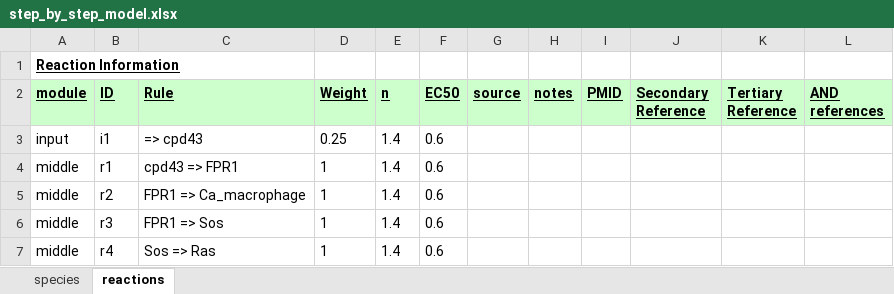
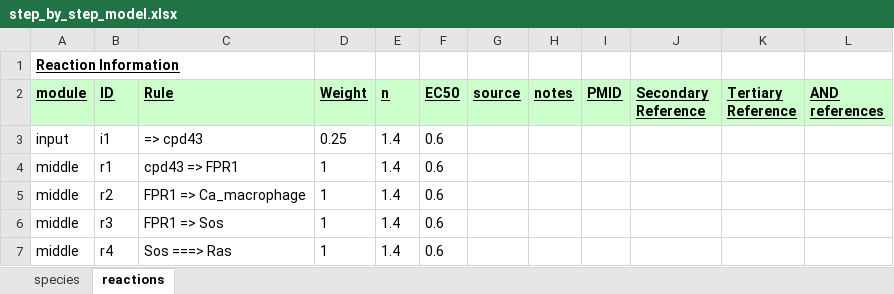
Before and after one commit to mihirsamdarshi/Cardiac-Macrophage-Modeling, an Excel workbook: step_by_step_model.xlsx, sheet reactions, drawn as a sheet; values as stored, in another font and other column widths than the file's, no borders; the diff names each change by its address in the sheet, - before the commit and + after, or states it on an @@ line.

```diff
--- a/step_by_step_model.xlsx (sheet reactions)
+++ b/step_by_step_model.xlsx (sheet reactions)
-C7 (Rule): Sos => Ras
+C7 (Rule): Sos ===> Ras
```
Also changed, not shown: 1 other file.
